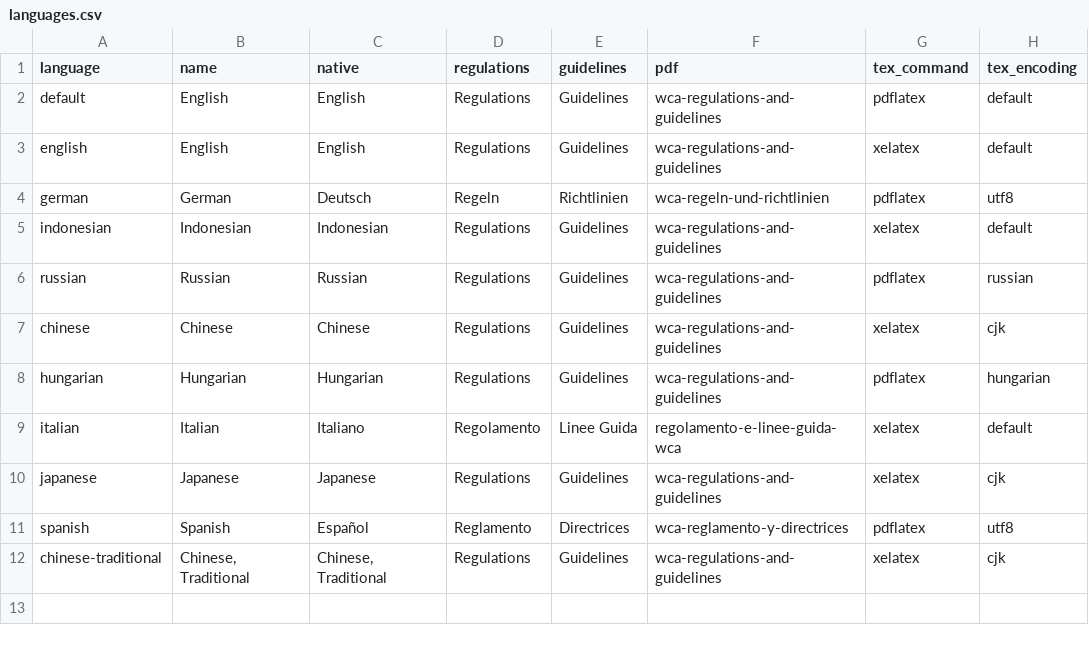
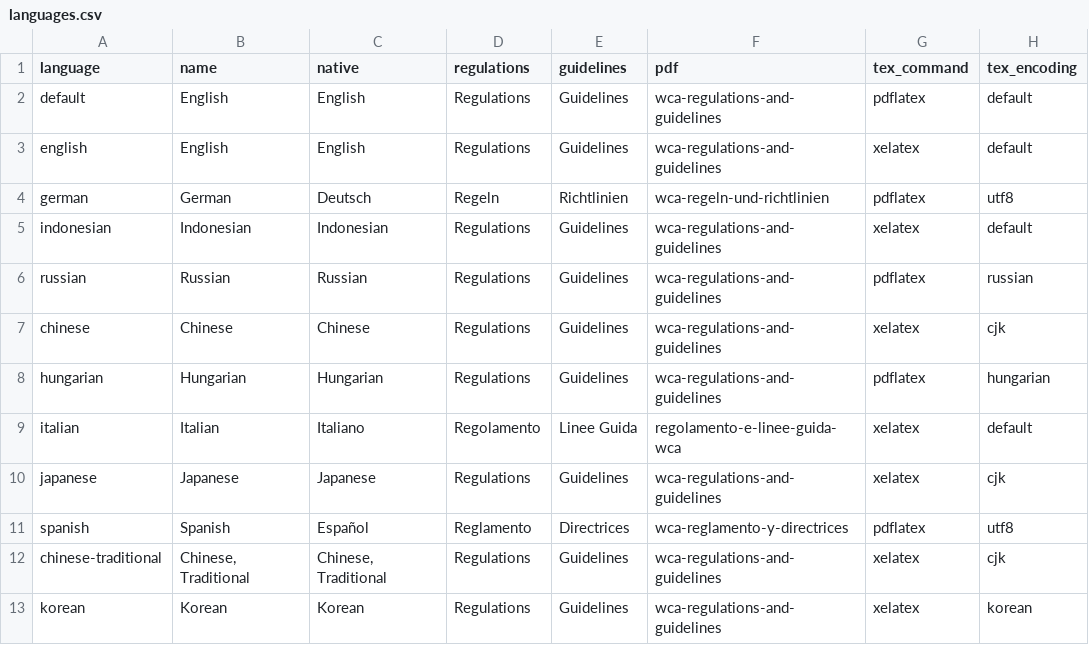
Before and after one commit to thewca/worldcubeassociation.org, a CSV file: config/languages.csv, drawn as a sheet.

Commit message:
Adding Korean translation.

```diff
--- a/config/languages.csv
+++ b/config/languages.csv
@@ -12 +12,2 @@
 "chinese-traditional","Chinese, Traditional","Chinese, Traditional","Regulations","Guidelines","wca-regulations-and-guidelines","xelatex","cjk"
+"korean","Korean","Korean","Regulations","Guidelines","wca-regulations-and-guidelines","xelatex","korean"
```
Also changed, not shown: 2 other files.
